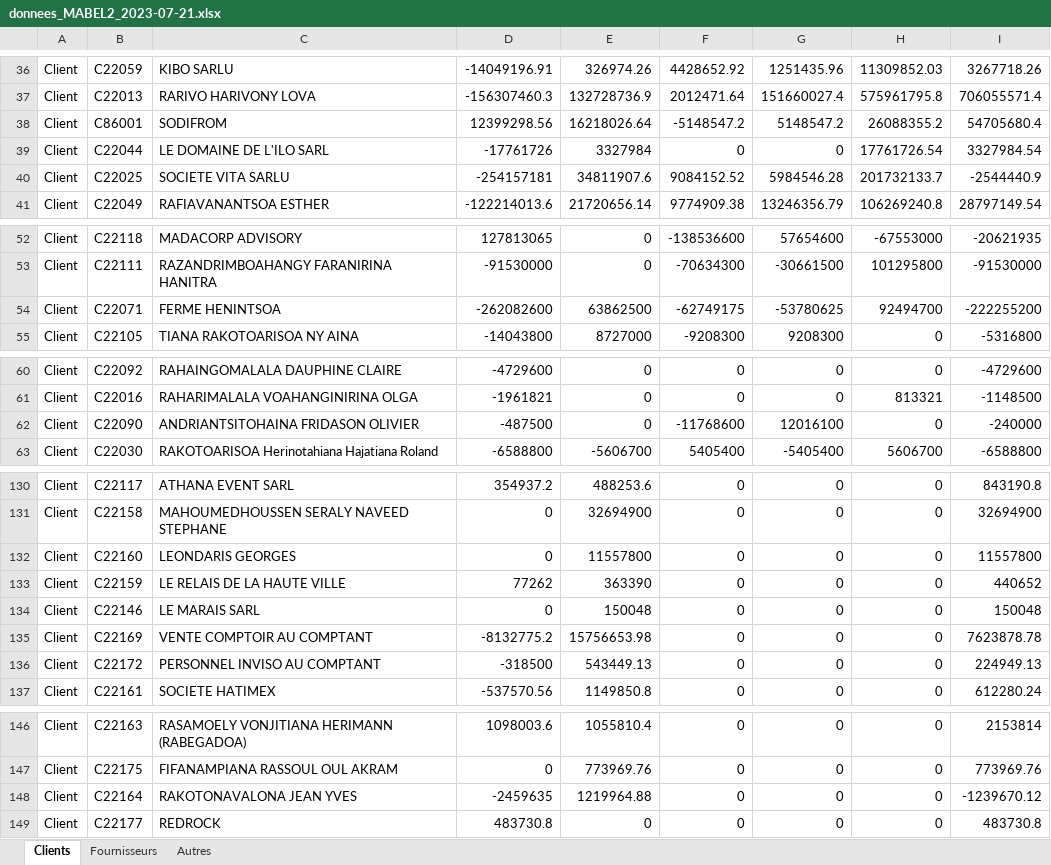
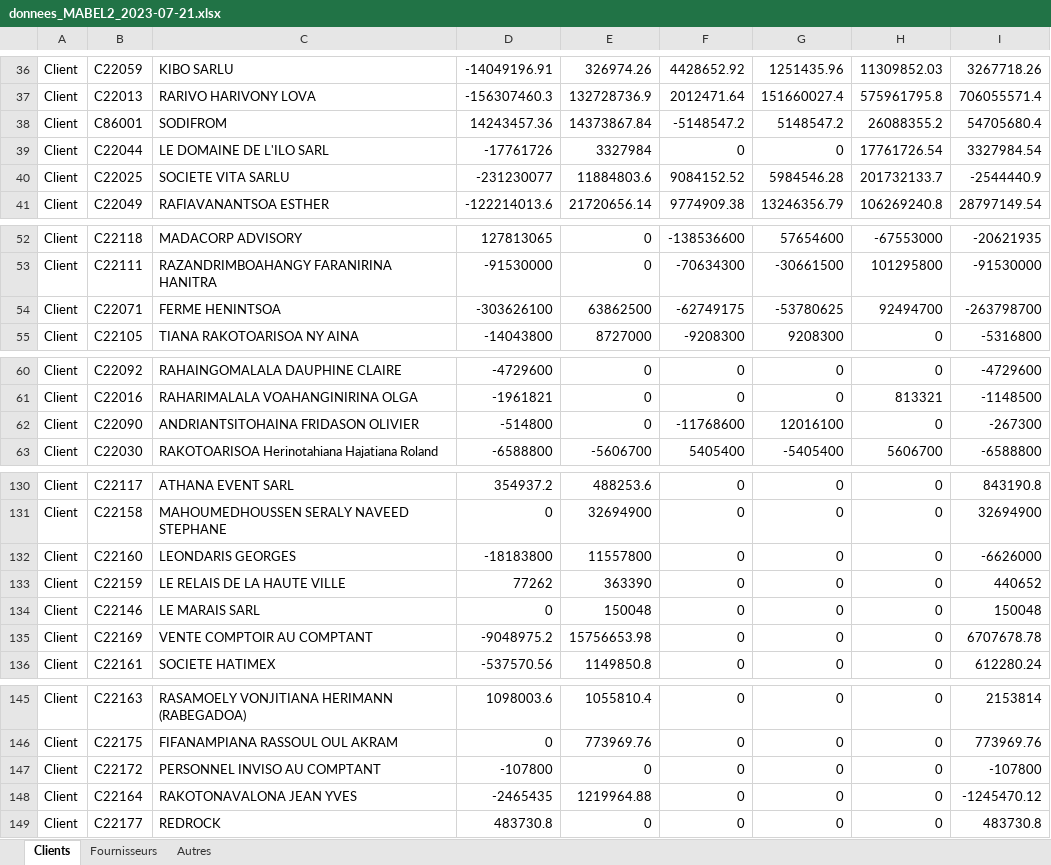
Before and after one commit to Group-ITDevSuccess/Minuteur_Async, an Excel workbook: data/donnees_MABEL2_2023-07-21.xlsx, sheet Clients, drawn as a sheet; only a part is shown, gaps mark what is left out; values as stored, in another font and other column widths than the file's, no borders; removed rows and columns are numbered as before the commit, all else as after; the diff covers the shown part only; the diff names each change by its address in the sheet, - before the commit and + after, or states it on an @@ line.

```diff
--- a/data/donnees_MABEL2_2023-07-21.xlsx (sheet Clients)
+++ b/data/donnees_MABEL2_2023-07-21.xlsx (sheet Clients)
-D38: 12399298.56
+D38: 14243457.36
-E38: 16218026.64
+E38: 14373867.84
-D40: -254157181
+D40: -231230077
-E40: 34811907.6
+E40: 11884803.6
-D54: -262082600
+D54: -303626100
-I54: -222255200
+I54: -263798700
-D62: -487500
+D62: -514800
-I62: -240000
+I62: -267300
-D132: 0
+D132: -18183800
-I132: 11557800
+I132: -6626000
-D135: -8132775.2
+D135: -9048975.2
-I135: 7623878.78
+I135: 6707678.78
-row 136: Client | C22172 | PERSONNEL INVISO AU COMPTANT | -318500 | 543449.13 | 0 | 0 | 0 | 224949.13
+row 147: Client | C22172 | PERSONNEL INVISO AU COMPTANT | -107800 | 0 | 0 | 0 | 0 | -107800
-D148: -2459635
+D148: -2465435
-I148: -1239670.12
+I148: -1245470.12
```
Also changed, not shown: 2 edited cells elsewhere in this sheet, sheet Fournisseurs, data/donnees_AGRIVET FIANARANTSOA_2023-07-21.xlsx, data/donnees_FLY TECHNOLOGIES_2023-07-21.xlsx, 19 other files.
